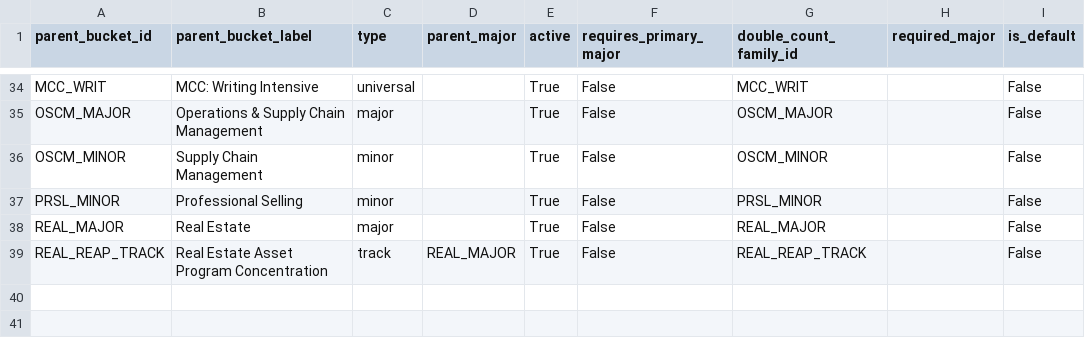
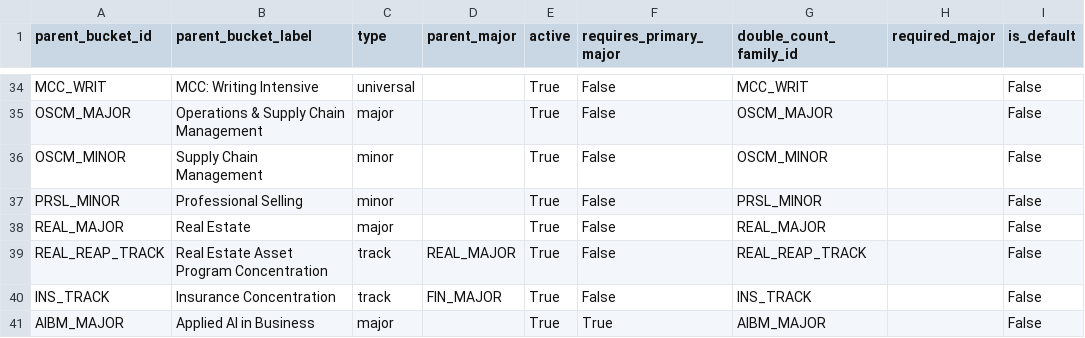
Before and after one commit to markiengo/marqbot, a CSV file: data/parent_buckets.csv, drawn as a sheet; only a part is shown, gaps mark what is left out; the diff names each change by its address in the sheet, - before the commit and + after, or states it on an @@ line.

```diff
--- a/data/parent_buckets.csv
+++ b/data/parent_buckets.csv
+row 40: INS_TRACK | Insurance Concentration | track | FIN_MAJOR | True | False | INS_TRACK |  | False
+row 41: AIBM_MAJOR | Applied AI in Business | major |  | True | True | AIBM_MAJOR |  | False
```
Also changed, not shown: data/child_buckets.csv, data/course_hard_prereqs.csv, 6 other files.
